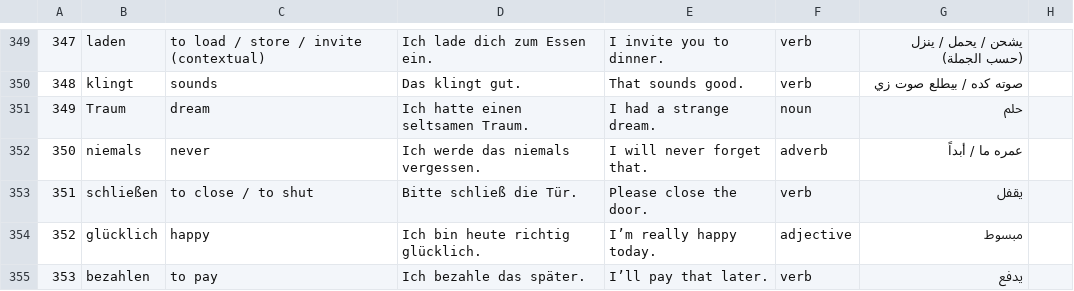
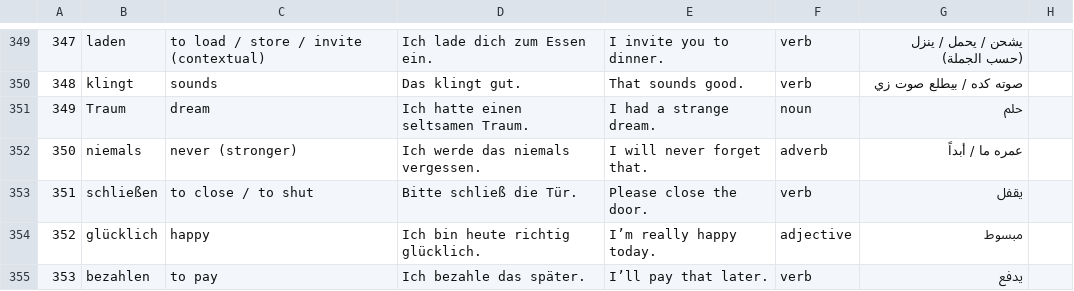
Before and after one commit to negm320/german-vocab-trainer, a CSV file: 5k.csv, drawn as a sheet; only a part is shown, gaps mark what is left out; the diff names each change by its address in the sheet, - before the commit and + after, or states it on an @@ line.

Commit message:
Update 5k.csv

```diff
--- a/5k.csv
+++ b/5k.csv
-C352: never
+C352: never (stronger)
```
